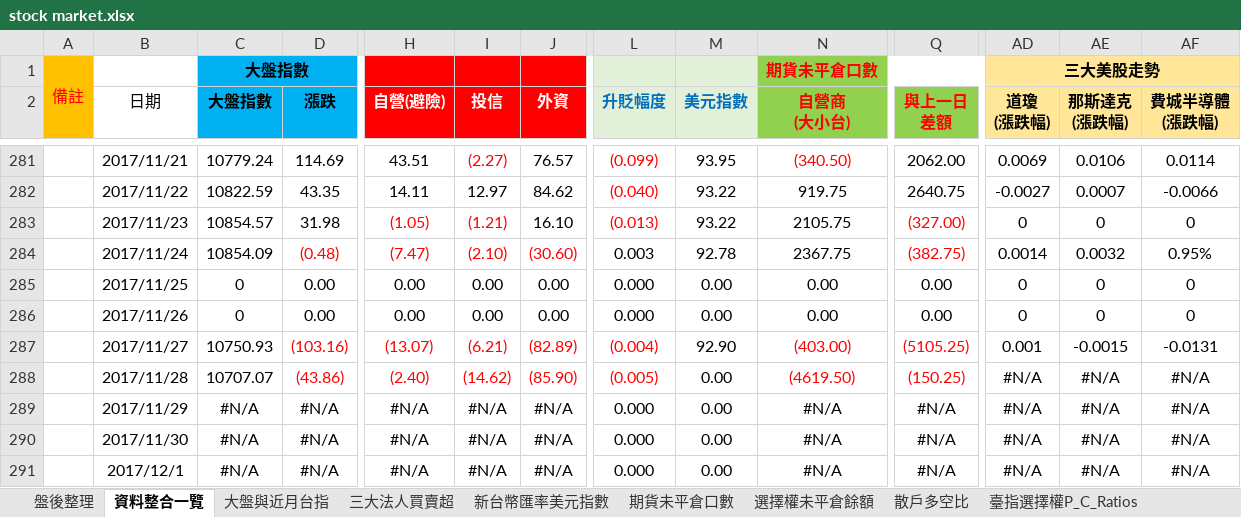
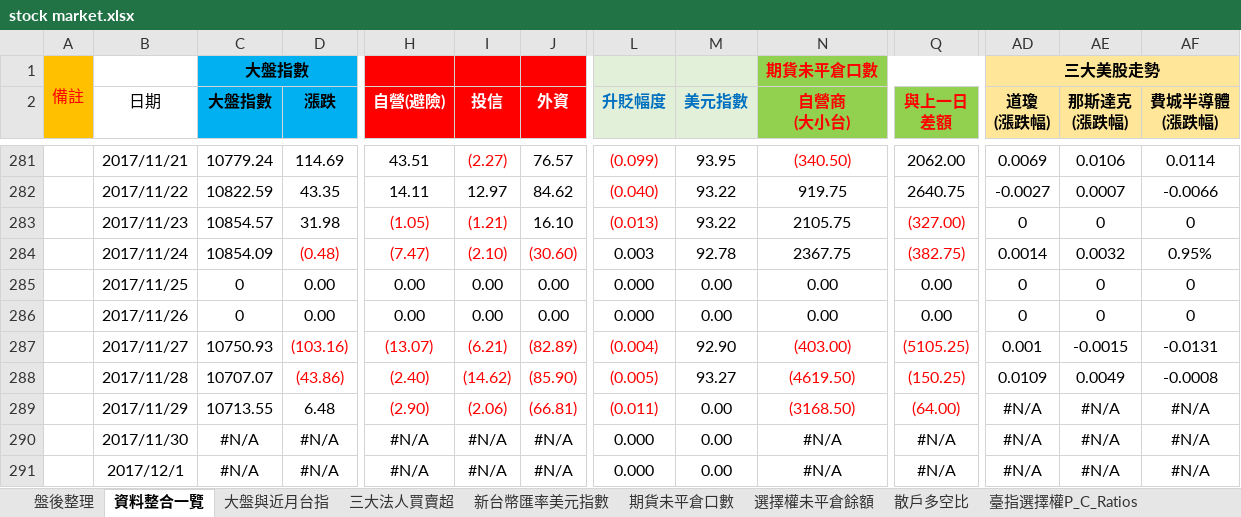
Before and after one commit to g301876/investment, an Excel workbook: stock market.xlsx, sheet 資料整合一覽, drawn as a sheet; only a part is shown, gaps mark what is left out; values as stored, in another font and other column widths than the file's, no borders; the diff covers the shown part only; the diff names each change by its address in the sheet, - before the commit and + after, or states it on an @@ line.

```diff
--- a/stock market.xlsx (sheet 資料整合一覽)
+++ b/stock market.xlsx (sheet 資料整合一覽)
-M288 (美元指數): 0.00
+M288 (美元指數): 93.27
-AD288 (道瓊 (漲跌幅)): #N/A
+AD288 (道瓊 (漲跌幅)): 0.0109
-AE288 (那斯達克 (漲跌幅)): #N/A
+AE288 (那斯達克 (漲跌幅)): 0.0049
-AF288 (費城半導體 (漲跌幅)): #N/A
+AF288 (費城半導體 (漲跌幅)): -0.0008
-C289 (大盤指數): #N/A
+C289 (大盤指數): 10713.55
-D289 (漲跌): #N/A
+D289 (漲跌): 6.48
-H289 (自營(避險)): #N/A
+H289 (自營(避險)): (2.90)
-H289:J289 text colour: black
+H289:J289 text colour: #FF0000
-I289 (投信): #N/A
+I289 (投信): (2.06)
-J289 (外資): #N/A
+J289 (外資): (66.81)
-L289 (升貶幅度): 0.000
+L289 (升貶幅度): (0.011)
-L289 text colour: black
+L289 text colour: #FF0000
-N289 (自營商 (大小台)): #N/A
+N289 (自營商 (大小台)): (3168.50)
-N289 text colour: black
+N289 text colour: #FF0000
-Q289 (與上一日 差額): #N/A
+Q289 (與上一日 差額): (64.00)
-Q289 text colour: black
+Q289 text colour: #FF0000
```
Also changed, not shown: 18 edited cells elsewhere in this sheet, sheet 期貨大額交易人未沖銷部位, sheet 期貨未平倉口數, sheet 散戶多空比, sheet 三大美股走勢, sheet 大盤與近月台指, sheet 選擇權未平倉餘額, 3 more sheets, charts or pictures, tpex.xlsx, twse.xlsx.
